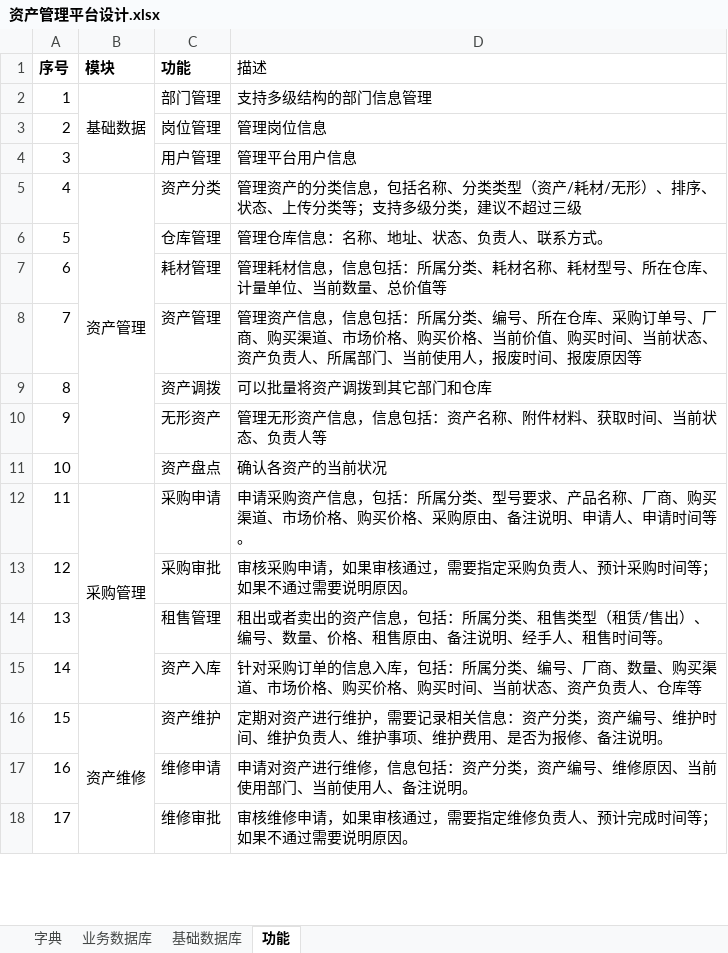
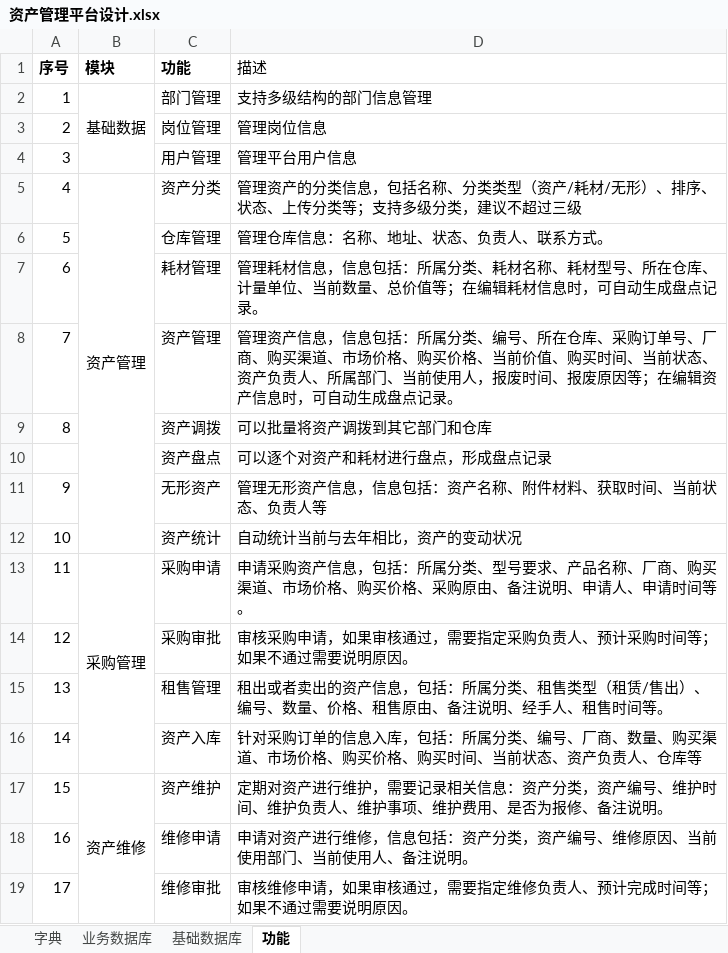
Before and after one commit to qhz-ai/asset, an Excel workbook: doc/资产管理平台设计.xlsx, sheet 功能, drawn as a sheet; only a part is shown; values as stored, in another font and other column widths than the file's, no borders; removed rows and columns are numbered as before the commit, all else as after; the diff names each change by its address in the sheet, - before the commit and + after, or states it on an @@ line.

```diff
--- a/doc/资产管理平台设计.xlsx (sheet 功能)
+++ b/doc/资产管理平台设计.xlsx (sheet 功能)
-D7 (描述): …总价值等
+D7 (描述): …总价值等；在编辑耗材信息时，可自动生成盘点记录。
-D8 (描述): …废原因等
+D8 (描述): …废原因等；在编辑资产信息时，可自动生成盘点记录。
+row 10:  |  | 资产盘点 | 可以逐个对资产和耗材进行盘点，形成盘点记录
-row 11: 10 |  | 资产盘点 | 确认各资产的当前状况
+row 12: 10 |  | 资产统计 | 自动统计当前与去年相比，资产的变动状况
```
Also changed, not shown: sheet 业务数据库, 30 other files.
